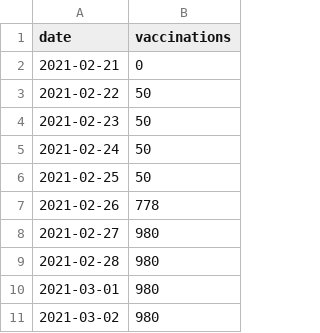
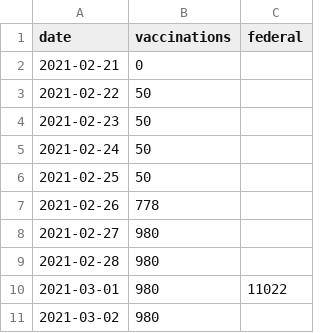
Before and after one commit to MarkusMannheim/vaccination-count, a CSV file: resources/vaccination_data.csv, drawn as a sheet; only a part is shown; the diff names each change by its address in the sheet, - before the commit and + after, or states it on an @@ line.

```diff
--- a/resources/vaccination_data.csv
+++ b/resources/vaccination_data.csv
+column C (federal), row 10: 11022
```
Also changed, not shown: 2 other files.
